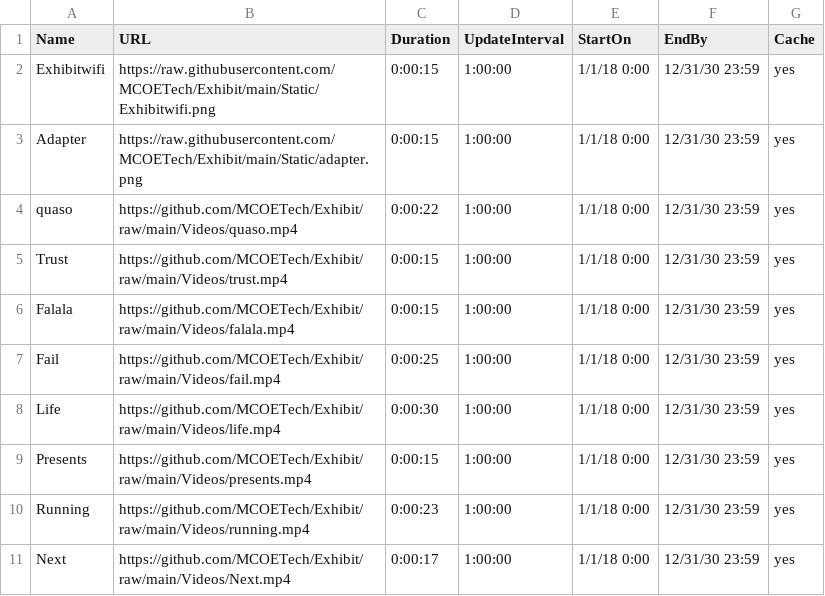
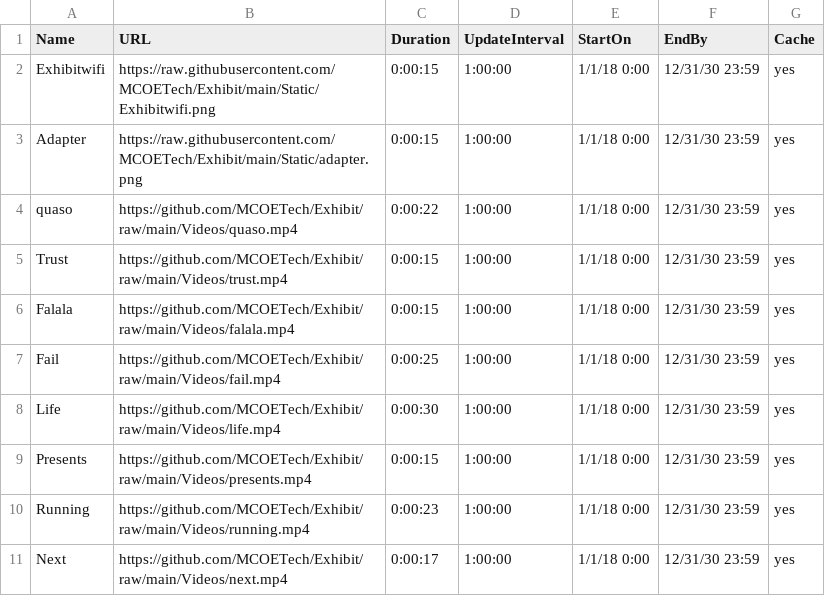
Before and after one commit to MCOETech/Exhibit, a CSV file: ERoomA.csv, drawn as a sheet.

Commit message:
Update ERoomA.csv

```diff
--- a/ERoomA.csv
+++ b/ERoomA.csv
@@ -10,2 +10,2 @@ Presents,https://github.com/MCOETech/Exhibit/raw/main/Videos/presents.mp4,0:00:1
 Running,https://github.com/MCOETech/Exhibit/raw/main/Videos/running.mp4,0:00:23,1:00:00,1/1/18 0:00,12/31/30 23:59,yes
-Next,https://github.com/MCOETech/Exhibit/raw/main/Videos/Next.mp4,0:00:17,1:00:00,1/1/18 0:00,12/31/30 23:59,yes
+Next,https://github.com/MCOETech/Exhibit/raw/main/Videos/next.mp4,0:00:17,1:00:00,1/1/18 0:00,12/31/30 23:59,yes
```
